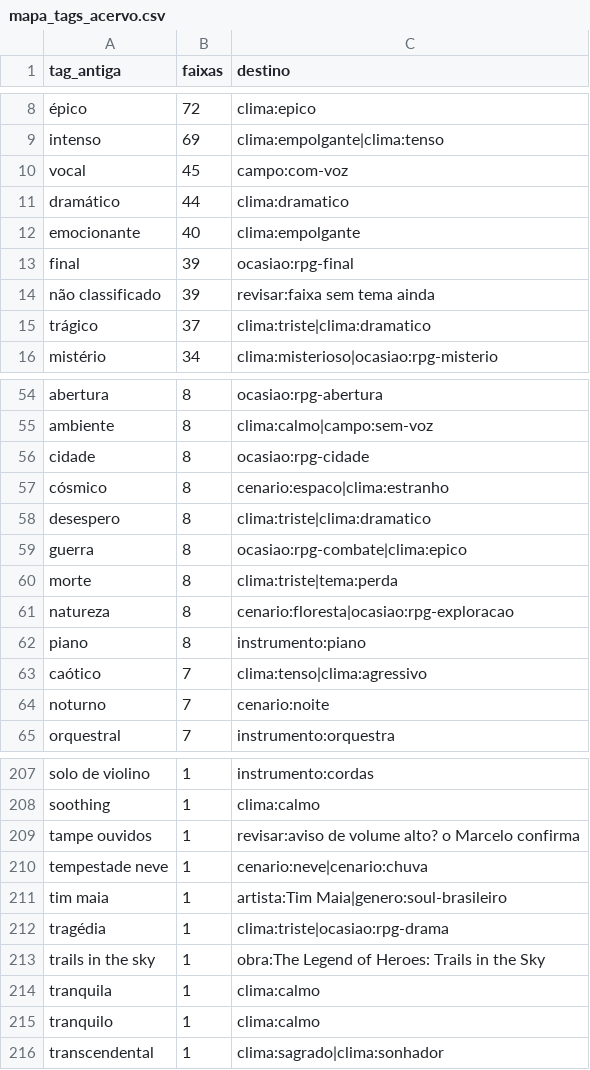
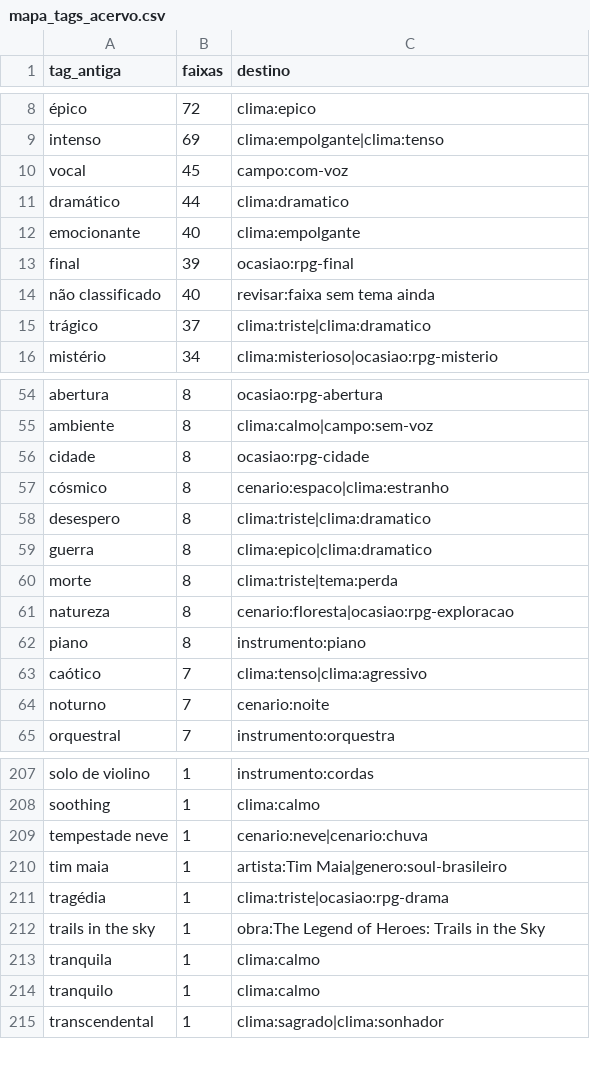
Before and after one commit to Marcelao98/Projeto-Frederico, a CSV file: acervo/catalogo/mapa_tags_acervo.csv, drawn as a sheet; only a part is shown, gaps mark what is left out.

```diff
--- a/acervo/catalogo/mapa_tags_acervo.csv
+++ b/acervo/catalogo/mapa_tags_acervo.csv
@@ -13,3 +13,3 @@ emocionante;40;clima:empolgante
 final;39;ocasiao:rpg-final
-não classificado;39;revisar:faixa sem tema ainda
+não classificado;40;revisar:faixa sem tema ainda
 trágico;37;clima:triste|clima:dramatico
@@ -58,3 +58,3 @@ cósmico;8;cenario:espaco|clima:estranho
 desespero;8;clima:triste|clima:dramatico
-guerra;8;ocasiao:rpg-combate|clima:epico
+guerra;8;clima:epico|clima:dramatico
 morte;8;clima:triste|tema:perda
@@ -208,3 +208,2 @@ solo de violino;1;instrumento:cordas
 soothing;1;clima:calmo
-tampe ouvidos;1;revisar:aviso de volume alto? o Marcelo confirma
 tempestade neve;1;cenario:neve|cenario:chuva
```
Also changed, not shown: 21 other files.
